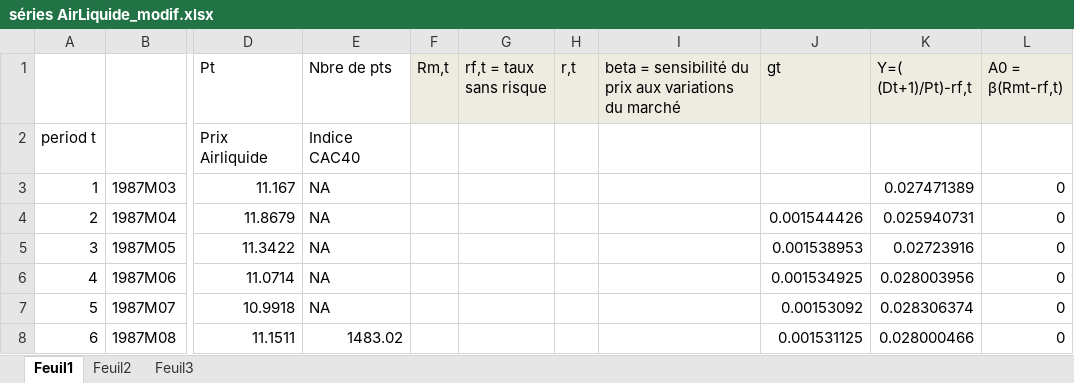
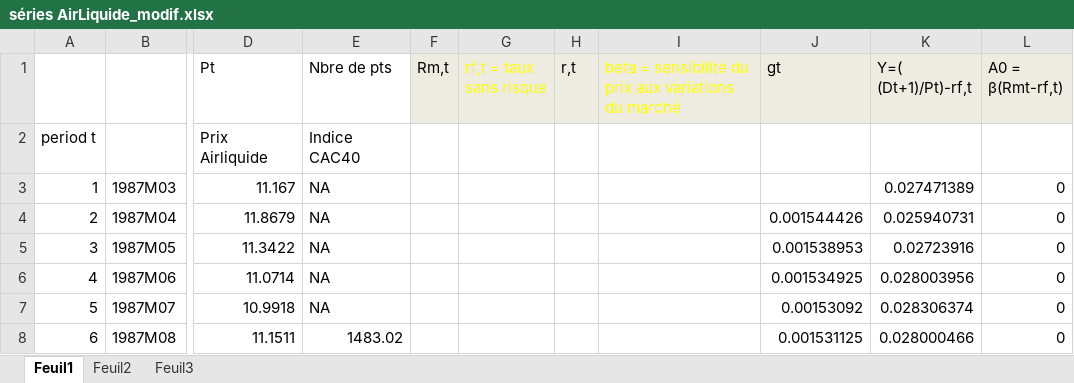
Before and after one commit to edgarkp/DividendModel, an Excel workbook: séries AirLiquide_modif.xlsx, sheet Feuil1, drawn as a sheet; only a part is shown, gaps mark what is left out; values as stored, in another font and other column widths than the file's, no borders; the diff names each change by its address in the sheet, - before the commit and + after, or states it on an @@ line.

```diff
--- a/séries AirLiquide_modif.xlsx (sheet Feuil1)
+++ b/séries AirLiquide_modif.xlsx (sheet Feuil1)
-G1 text colour: black
+G1 text colour: #FFFF00
-I1 text colour: black
+I1 text colour: #FFFF00
```
Also changed, not shown: 2 other files.
